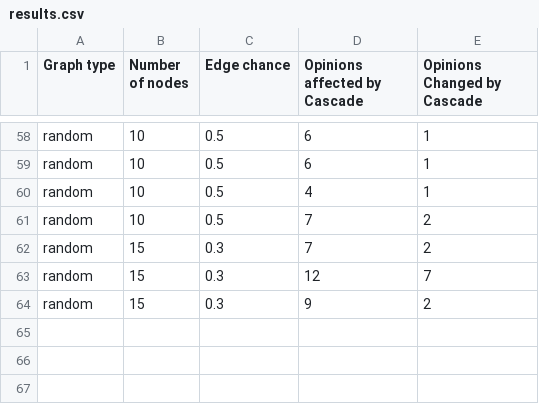
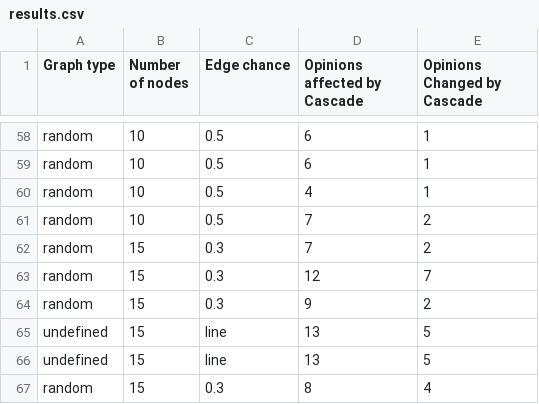
Before and after one commit to miguelalche/graph_information_cascades, a CSV file: results.csv, drawn as a sheet; only a part is shown, gaps mark what is left out.

Commit message:
fix line

```diff
--- a/results.csv
+++ b/results.csv
@@ -64 +64,4 @@ random;15;0.3;12;7
 random;15;0.3;9;2
+undefined;15;line;13;5
+undefined;15;line;13;5
+random;15;0.3;8;4
```
Also changed, not shown: 4 other files.
